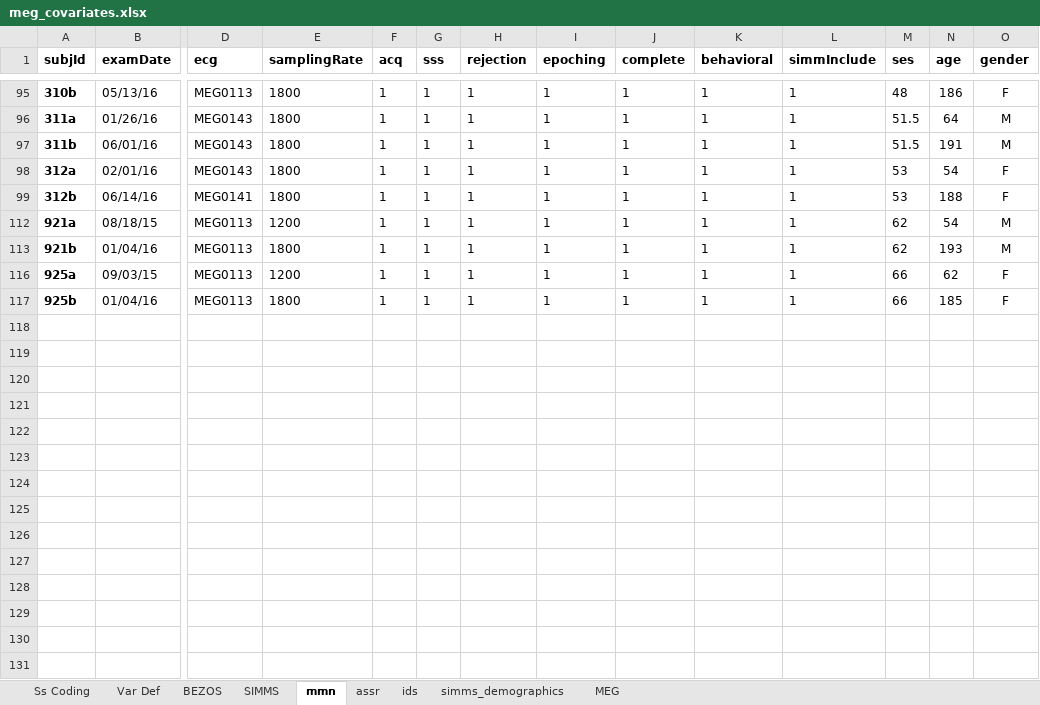
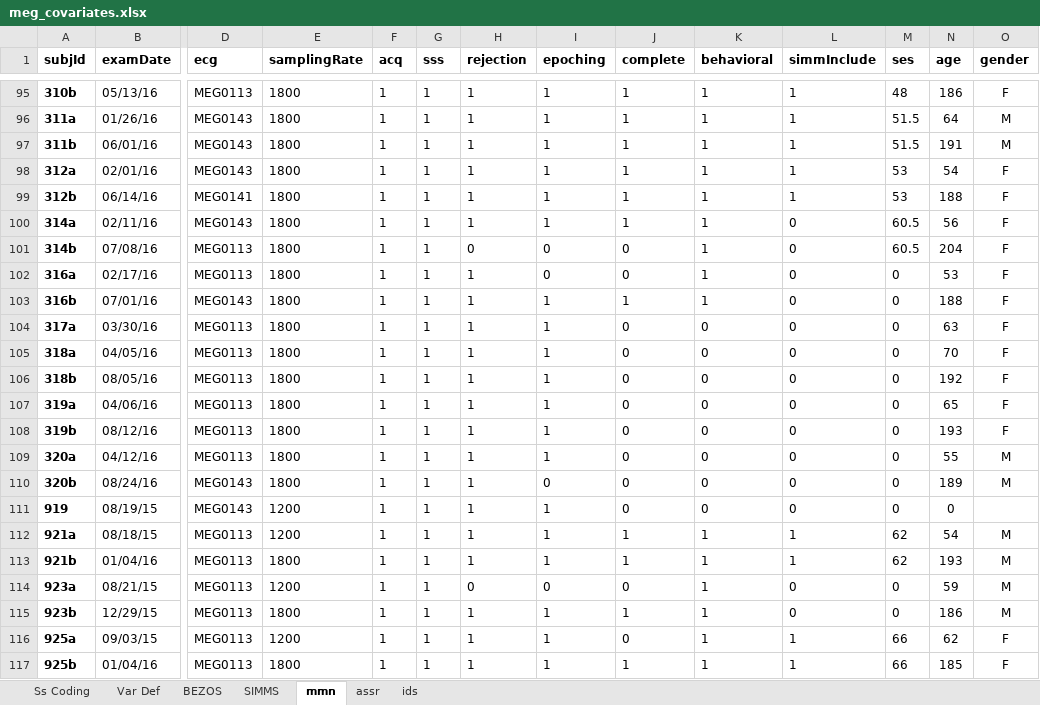
Before and after one commit to pettetmw/badbaby, an Excel workbook: badbaby/static/meg_covariates.xlsx, sheet mmn, drawn as a sheet; only a part is shown, gaps mark what is left out; values as stored, in another font and other column widths than the file's, no borders; charts and pictures not drawn; rows hold the shown columns only; the diff covers the shown part only; the diff names each change by its address in the sheet, - before the commit and + after, or states it on an @@ line.

```diff
--- a/badbaby/static/meg_covariates.xlsx (sheet mmn)
+++ b/badbaby/static/meg_covariates.xlsx (sheet mmn)
-sheet tab: simms_demographics
@@ sheet tab hidden: MEG @@
@@ row 100 unhidden: 314a | 02/11/16 | MEG0143 | 1800 | 1 | 1 | 1 | 1 | 1 | 1 | 0 | 60.5 | 56 | F @@
@@ row 101 unhidden: 314b | 07/08/16 | MEG0113 | 1800 | 1 | 1 | 0 | 0 | 0 | 1 | 0 | 60.5 | 204 | F @@
@@ row 102 unhidden: 316a | 02/17/16 | MEG0113 | 1800 | 1 | 1 | 1 | 0 | 0 | 1 | 0 | 0 | 53 | F @@
@@ row 103 unhidden: 316b | 07/01/16 | MEG0143 | 1800 | 1 | 1 | 1 | 1 | 1 | 1 | 0 | 0 | 188 | F @@
+row 104: 317a | 03/30/16 | MEG0113 | 1800 | 1 | 1 | 1 | 1 | 0 | 0 | 0 | 0 | 63 | F
+row 105: 318a | 04/05/16 | MEG0113 | 1800 | 1 | 1 | 1 | 1 | 0 | 0 | 0 | 0 | 70 | F
+row 106: 318b | 08/05/16 | MEG0113 | 1800 | 1 | 1 | 1 | 1 | 0 | 0 | 0 | 0 | 192 | F
+row 107: 319a | 04/06/16 | MEG0113 | 1800 | 1 | 1 | 1 | 1 | 0 | 0 | 0 | 0 | 65 | F
+row 108: 319b | 08/12/16 | MEG0113 | 1800 | 1 | 1 | 1 | 1 | 0 | 0 | 0 | 0 | 193 | F
+row 109: 320a | 04/12/16 | MEG0113 | 1800 | 1 | 1 | 1 | 1 | 0 | 0 | 0 | 0 | 55 | M
@@ row 110 unhidden: 320b | 08/24/16 | MEG0143 | 1800 | 1 | 1 | 1 | 0 | 0 | 0 | 0 | 0 | 189 | M @@
+row 111: 919 | 08/19/15 | MEG0143 | 1200 | 1 | 1 | 1 | 1 | 0 | 0 | 0 | 0 | 0
@@ row 114 unhidden: 923a | 08/21/15 | MEG0113 | 1200 | 1 | 1 | 0 | 0 | 0 | 1 | 0 | 0 | 59 | M @@
@@ row 115 unhidden: 923b | 12/29/15 | MEG0113 | 1800 | 1 | 1 | 1 | 1 | 1 | 1 | 0 | 0 | 186 | M @@
-J116 (complete): 1
+J116 (complete): 0
```
Also changed, not shown: 17 added rows, 43 hidden or unhidden rows and 5 edited cells elsewhere in this sheet, sheet SIMMS, sheet BEZOS, formulas that keep their value, charts or pictures.
